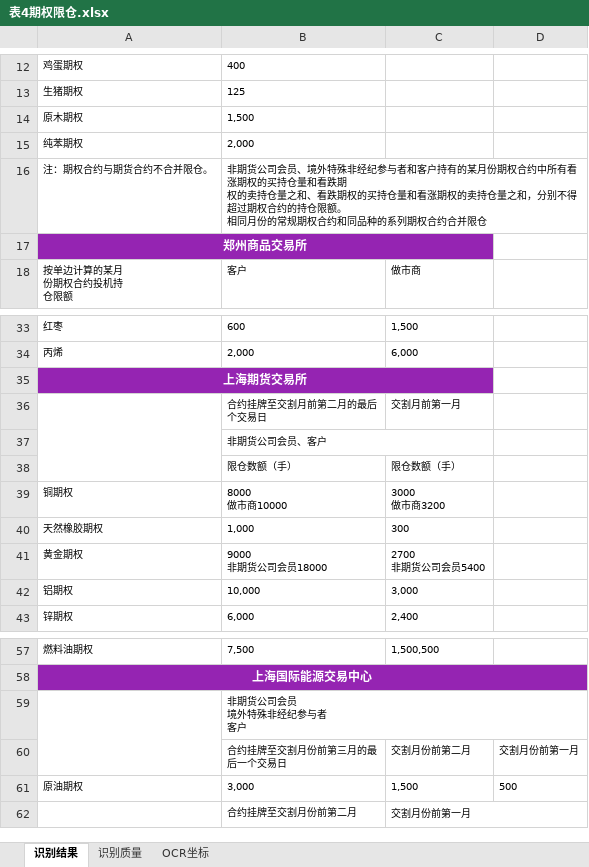
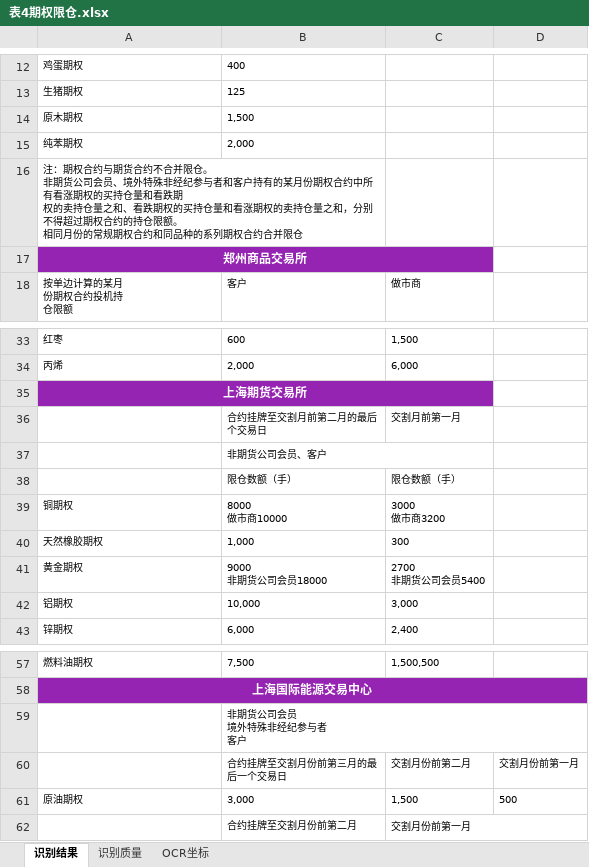
Before and after one commit to Chen1303005809/img2excel, an Excel workbook: outputs/表4期权限仓.xlsx, sheet 识别结果, drawn as a sheet; only a part is shown, gaps mark what is left out; values as stored, in another font and other column widths than the file's, no borders; removed rows and columns are numbered as before the commit, all else as after; ↵ is a line break in a cell; the diff names each change by its address in the sheet, - before the commit and + after, or states it on an @@ line.

```diff
--- a/outputs/表4期权限仓.xlsx (sheet 识别结果)
+++ b/outputs/表4期权限仓.xlsx (sheet 识别结果)
-row 16: 注：期权合约与期货合约不合并限仓。 | 非期货公司会员、境外特殊非经纪参与者和客户持有的某月份期权合约中所有看涨期权的买持仓量和看跌期 ↵ 权的卖持仓量之和、看跌期权的买持仓量和看涨期权的卖持仓量之和，分别不得超过期权合约的持仓限额。 ↵ 相同月份的常规期权合约和同品种的系列期权合约合并限仓
+row 16: 注：期权合约与期货合约不合并限仓。 ↵ 非期货公司会员、境外特殊非经纪参与者和客户持有的某月份期权合约中所有看涨期权的买持仓量和看跌期 ↵ 权的卖持仓量之和、看跌期权的买持仓量和看涨期权的卖持仓量之和，分别不得超过期权合约的持仓限额。 ↵ 相同月份的常规期权合约和同品种的系列期权合约合并限仓
-A36:A38 merged
-A59:A60 merged
```
Also changed, not shown: sheet 识别质量, outputs/表4期权限仓20260609.xlsx, outputs/表6异常交易20260415.xlsx, 49 other files.
